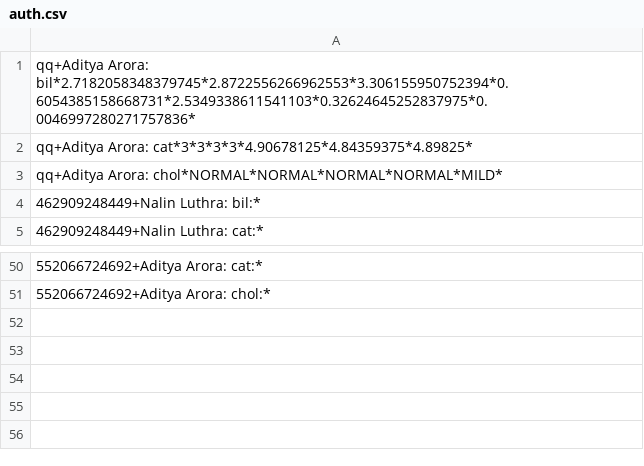
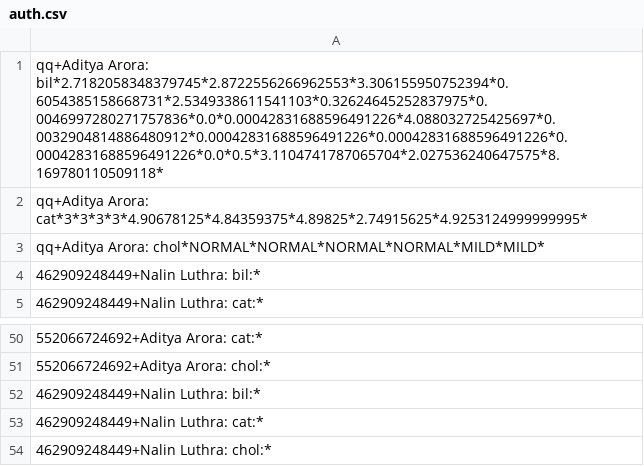
Before and after one commit to adi-797/Eye-BioAnalysis-OpenCV, a CSV file: Ocular/webapp-django/django/auth.csv, drawn as a sheet; only a part is shown, gaps mark what is left out; the diff names each change by its address in the sheet, - before the commit and + after, or states it on an @@ line.

```diff
--- a/Ocular/webapp-django/django/auth.csv
+++ b/Ocular/webapp-django/django/auth.csv
-A1: qq+Aditya Arora: bil*2.7182058348379745*2.8722556266962553*3.306155950752394*0.6054385158668731*2.5349338611541103*0.32624645252837975*0.0046997280271757836*
+A1: qq+Aditya Arora: bil*2.7182058348379745*2.8722556266962553*3.306155950752394*0.6054385158668731*2.5349338611541103*0.32624645252837975*0.0046997280271757836*0.0*0.00042831688596491226*4.088032725425697*0.0032904814886480912*0.00042831688596491226*0.00042831688596491226*0.00042831688596491226*0.0*0.5*3.1104741787065704*2.027536240647575*8.169780110509118*
-A2: qq+Aditya Arora: cat*3*3*3*3*4.90678125*4.84359375*4.89825*
+A2: qq+Aditya Arora: cat*3*3*3*3*4.90678125*4.84359375*4.89825*2.74915625*4.9253124999999995*
-A3: qq+Aditya Arora: chol*NORMAL*NORMAL*NORMAL*NORMAL*MILD*
+A3: qq+Aditya Arora: chol*NORMAL*NORMAL*NORMAL*NORMAL*MILD*MILD*
+row 52: 462909248449+Nalin Luthra: bil:*
+row 53: 462909248449+Nalin Luthra: cat:*
+row 54: 462909248449+Nalin Luthra: chol:*
```
Also changed, not shown: 18 other files.
